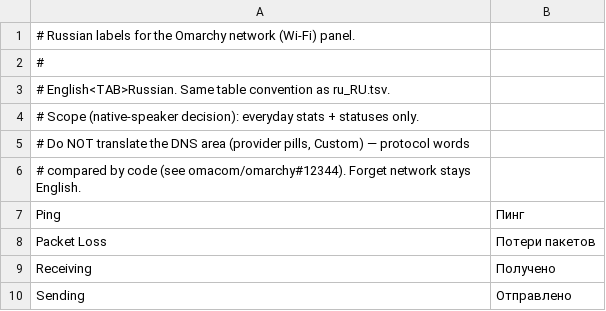
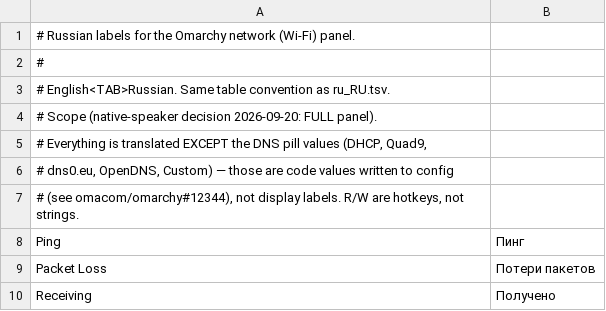
Before and after one commit to WokoFlipper/Omarchy-ru-locale, a TSV file: translations/wifi-ru.tsv, drawn as a sheet; only a part is shown; the shorter side is filled out with more unchanged rows; the diff covers the shown part only.

```diff
--- a/translations/wifi-ru.tsv
+++ b/translations/wifi-ru.tsv
@@ -3,5 +3,6 @@
 # English<TAB>Russian. Same table convention as ru_RU.tsv.
-# Scope (native-speaker decision): everyday stats + statuses only.
-# Do NOT translate the DNS area (provider pills, Custom) — protocol words
-# compared by code (see omacom/omarchy#12344). Forget network stays English.
+# Scope (native-speaker decision 2026-09-20: FULL panel).
+# Everything is translated EXCEPT the DNS pill values (DHCP, Quad9,
+# dns0.eu, OpenDNS, Custom) — those are code values written to config
+# (see omacom/omarchy#12344), not display labels. R/W are hotkeys, not strings.
 Ping	Пинг
```
Also changed, not shown: 42 added rows elsewhere in this file, 1 other file.
